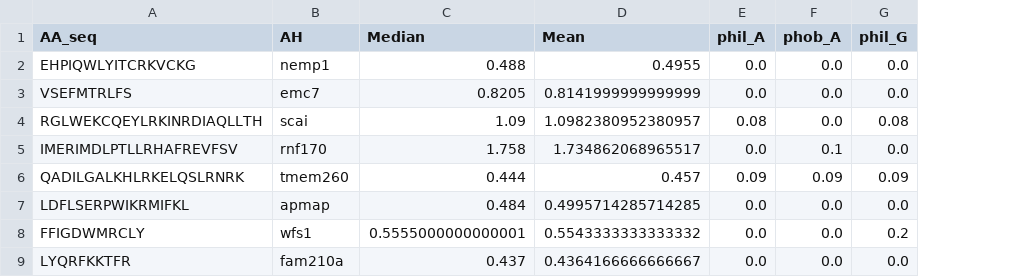
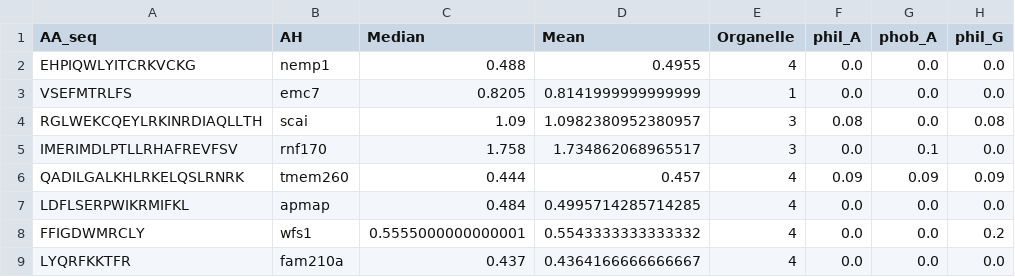
Before and after one commit to shokenlee/AH_AAcomposition, a CSV file: Output/NEES_summary_with_heliquest.csv, drawn as a sheet; only a part is shown; the diff names each change by its address in the sheet, - before the commit and + after, or states it on an @@ line.

Commit message:
Incorporated organelle types to df

```diff
--- a/Output/NEES_summary_with_heliquest.csv
+++ b/Output/NEES_summary_with_heliquest.csv
+column E (Organelle), rows 2-9: 4 | 1 | 3 | 3 | 4 | 4 | 4 | 4
```
Also changed, not shown: 1 other file.
